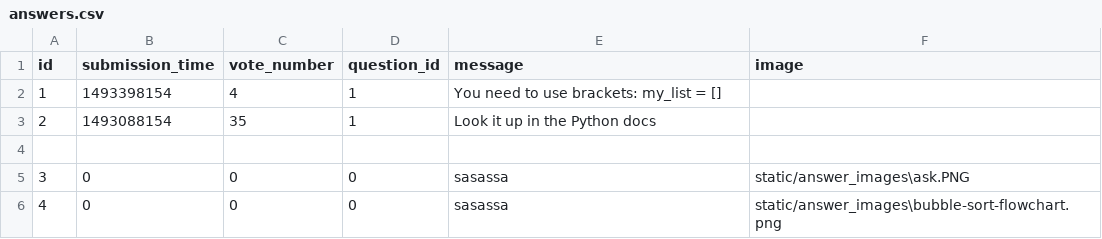
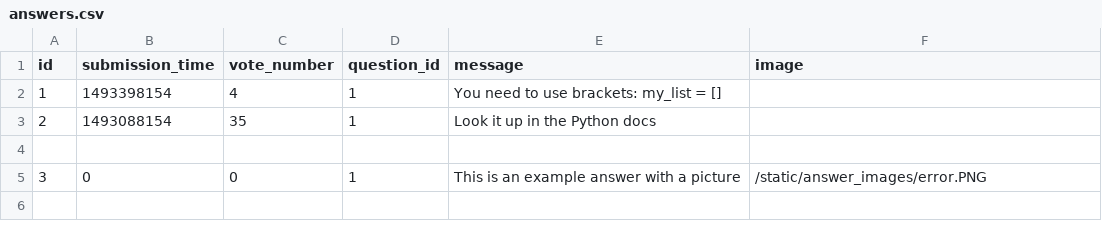
Before and after one commit to Therion95/Ask-mate, a CSV file: data/answers.csv, drawn as a sheet.

Commit message:
images are displayed in the answers

```diff
--- a/data/answers.csv
+++ b/data/answers.csv
@@ -4,3 +4,2 @@ id,submission_time,vote_number,question_id,message,image
 
-3,0,0,0,sasassa,static/answer_images\ask.PNG
-4,0,0,0,sasassa,static/answer_images\bubble-sort-flowchart.png
+3,0,0,1,This is an example answer with a picture,/static/answer_images/error.PNG
```
Also changed, not shown: 5 other files.
